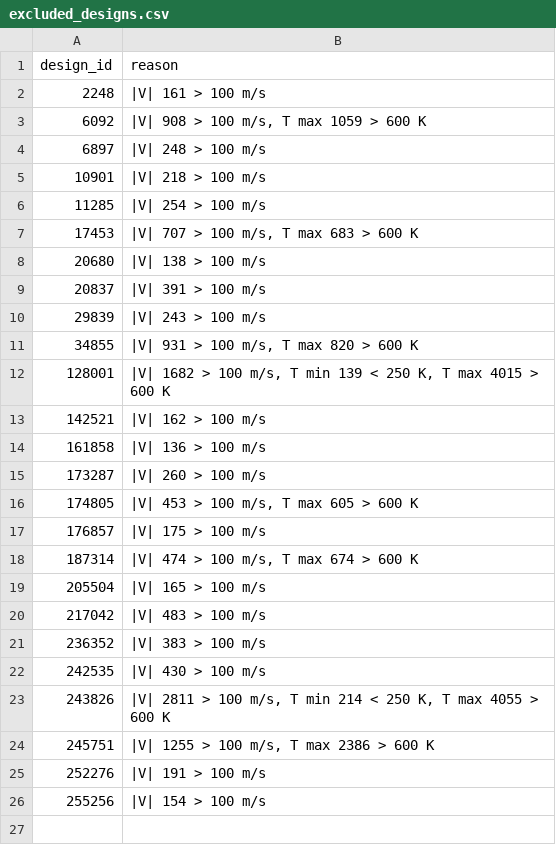
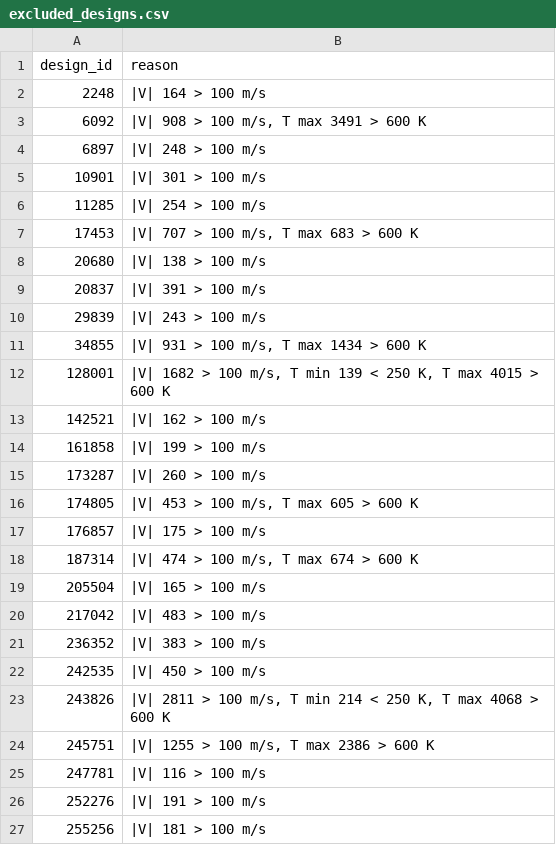
Before and after one commit to patrickab/cool-frog, a CSV file: experiments/02_cooldata-value-distribution/results/excluded_designs.csv, drawn as a sheet.

Commit message:
feat(experiments): value distribution at 1600x320x64
26 excluded designs (247781 only resolved at 1600), normalization stats of
5666 curated designs. The 400x80x16 run moves to history, histograms of
archived runs stay gitignored.

```diff
--- a/experiments/02_cooldata-value-distribution/results/excluded_designs.csv
+++ b/experiments/02_cooldata-value-distribution/results/excluded_designs.csv
@@ -1,6 +1,6 @@
 design_id,reason
-2248,|V| 161 > 100 m/s
-6092,"|V| 908 > 100 m/s, T max 1059 > 600 K"
+2248,|V| 164 > 100 m/s
+6092,"|V| 908 > 100 m/s, T max 3491 > 600 K"
 6897,|V| 248 > 100 m/s
-10901,|V| 218 > 100 m/s
+10901,|V| 301 > 100 m/s
 11285,|V| 254 > 100 m/s
@@ -10,6 +10,6 @@ design_id,reason
 29839,|V| 243 > 100 m/s
-34855,"|V| 931 > 100 m/s, T max 820 > 600 K"
+34855,"|V| 931 > 100 m/s, T max 1434 > 600 K"
 128001,"|V| 1682 > 100 m/s, T min 139 < 250 K, T max 4015 > 600 K"
 142521,|V| 162 > 100 m/s
-161858,|V| 136 > 100 m/s
+161858,|V| 199 > 100 m/s
 173287,|V| 260 > 100 m/s
@@ -21,6 +21,7 @@ design_id,reason
 236352,|V| 383 > 100 m/s
-242535,|V| 430 > 100 m/s
-243826,"|V| 2811 > 100 m/s, T min 214 < 250 K, T max 4055 > 600 K"
+242535,|V| 450 > 100 m/s
+243826,"|V| 2811 > 100 m/s, T min 214 < 250 K, T max 4068 > 600 K"
 245751,"|V| 1255 > 100 m/s, T max 2386 > 600 K"
+247781,|V| 116 > 100 m/s
 252276,|V| 191 > 100 m/s
-255256,|V| 154 > 100 m/s
+255256,|V| 181 > 100 m/s
```
Also changed, not shown: experiments/02_cooldata-value-distribution/results/channel_stats.csv, experiments/02_cooldata-value-distribution/results/normalization_stats.csv, 15 other files.
